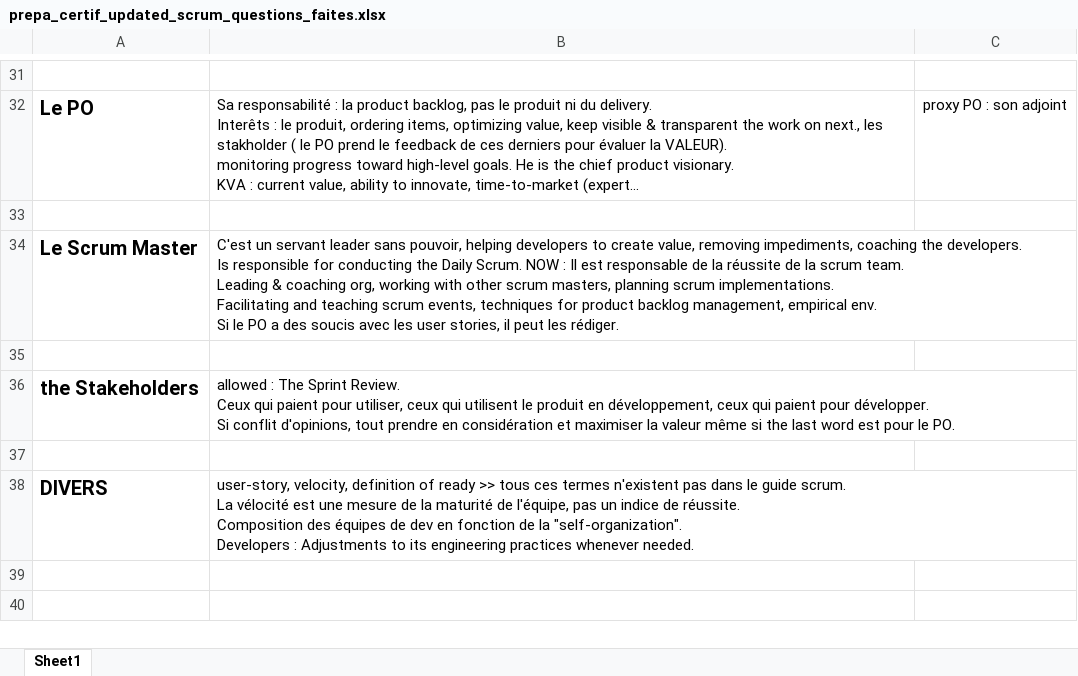
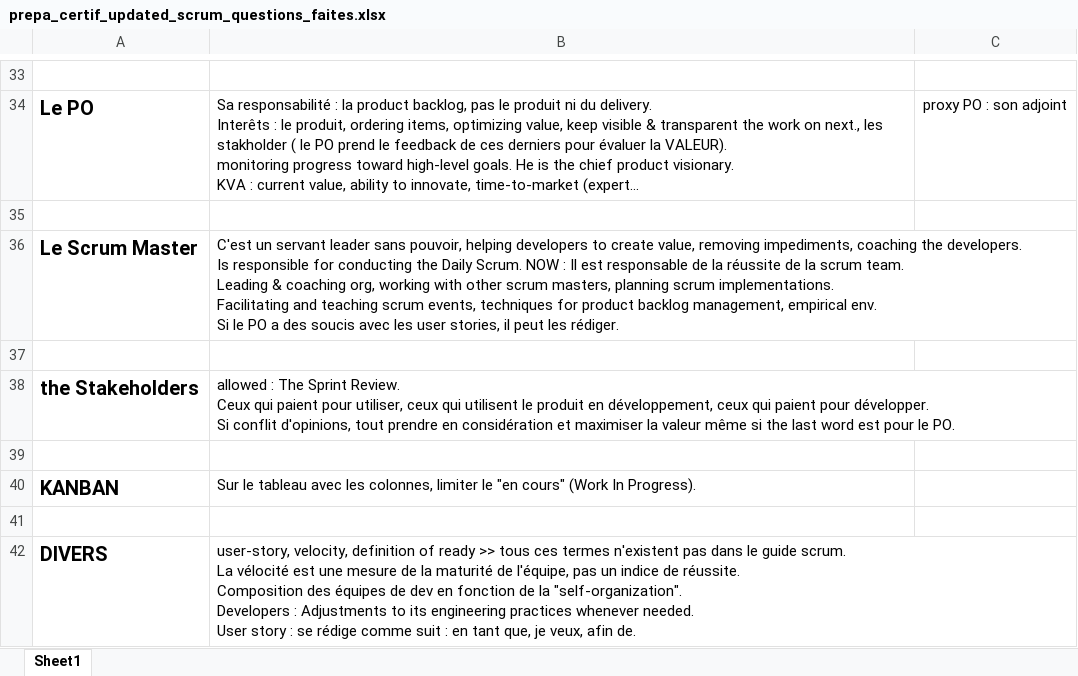
Before and after one commit to gitstream007/prepa_certif_new_scrum_guide, an Excel workbook: prepa_certif_updated_scrum_questions_faites.xlsx, sheet Sheet1, drawn as a sheet; only a part is shown, gaps mark what is left out; long unchanged cells end in …; values as stored, in another font and other column widths than the file's, no borders; addresses are those after the commit; ↵ is a line break in a cell; the diff covers the shown part only; the diff names each change by its address in the sheet, - before the commit and + after, or states it on an @@ line.

Commit message:
correction 2 avec cours de M

```diff
--- a/prepa_certif_updated_scrum_questions_faites.xlsx (sheet Sheet1)
+++ b/prepa_certif_updated_scrum_questions_faites.xlsx (sheet Sheet1)
+row 40: KANBAN | Sur le tableau avec les colonnes, limiter le "en cours" (Work In Progress).
+row 41: (empty)
-B42: …whenever needed.
+B42: …whenever needed. ↵ User story : se rédige comme suit : en tant que, je veux, afin de.
```
Also changed, not shown: 9 added rows, 7 removed rows, 4 edited cells and cell formats elsewhere in this sheet, 1 other file.
